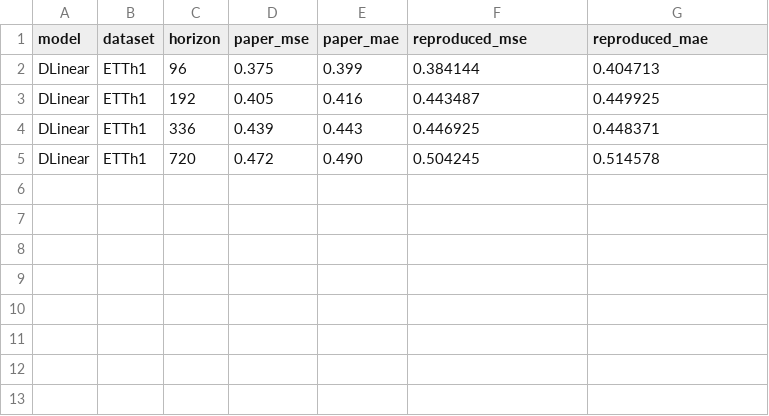
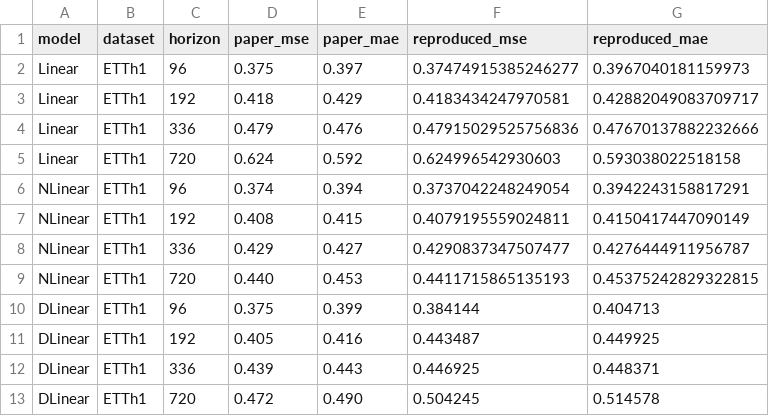
Before and after one commit to Pathik0007/COMP8240-LTSF-Linear-Reproduction, a CSV file: results/original_replication.csv, drawn as a sheet; the diff names each change by its address in the sheet, - before the commit and + after, or states it on an @@ line.

```diff
--- a/results/original_replication.csv
+++ b/results/original_replication.csv
+row 2: Linear | ETTh1 | 96 | 0.375 | 0.397 | 0.37474915385246277 | 0.3967040181159973
+row 3: Linear | ETTh1 | 192 | 0.418 | 0.429 | 0.4183434247970581 | 0.42882049083709717
+row 4: Linear | ETTh1 | 336 | 0.479 | 0.476 | 0.47915029525756836 | 0.47670137882232666
+row 5: Linear | ETTh1 | 720 | 0.624 | 0.592 | 0.624996542930603 | 0.593038022518158
+row 6: NLinear | ETTh1 | 96 | 0.374 | 0.394 | 0.3737042248249054 | 0.3942243158817291
+row 7: NLinear | ETTh1 | 192 | 0.408 | 0.415 | 0.4079195559024811 | 0.4150417447090149
+row 8: NLinear | ETTh1 | 336 | 0.429 | 0.427 | 0.4290837347507477 | 0.4276444911956787
+row 9: NLinear | ETTh1 | 720 | 0.440 | 0.453 | 0.4411715865135193 | 0.45375242829322815
```
Also changed, not shown: results/comparison_table.csv, 8 other files.
